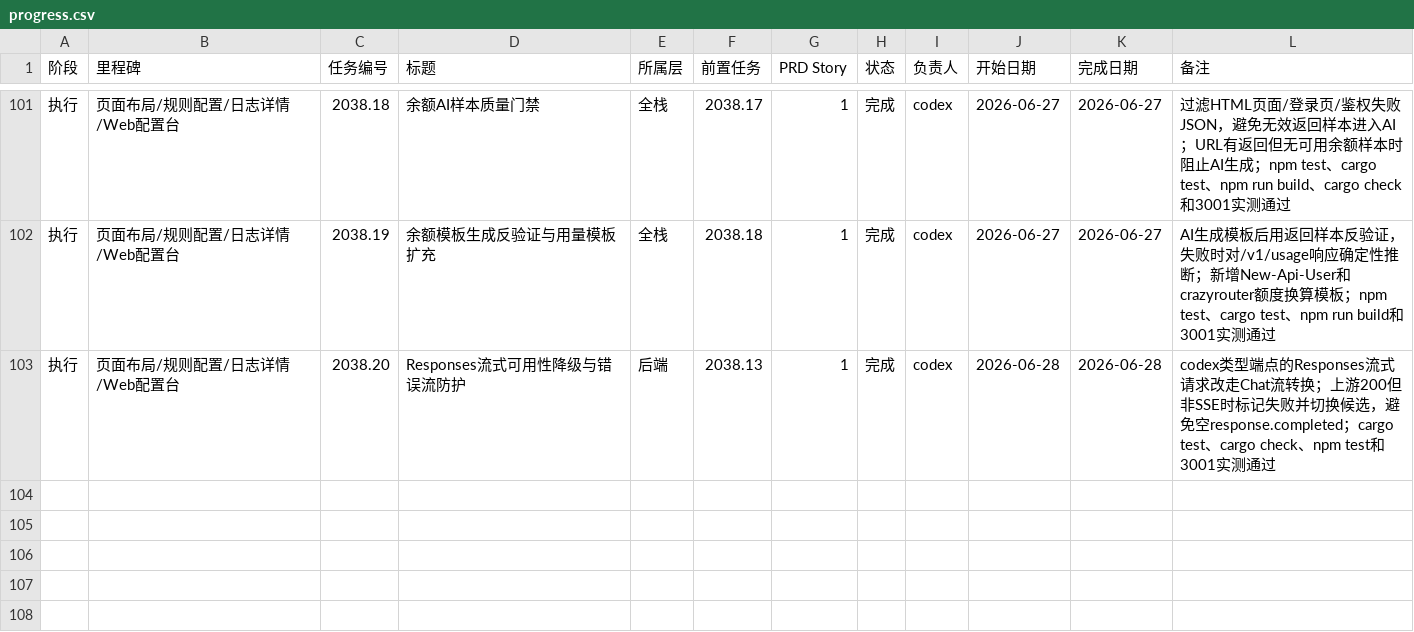
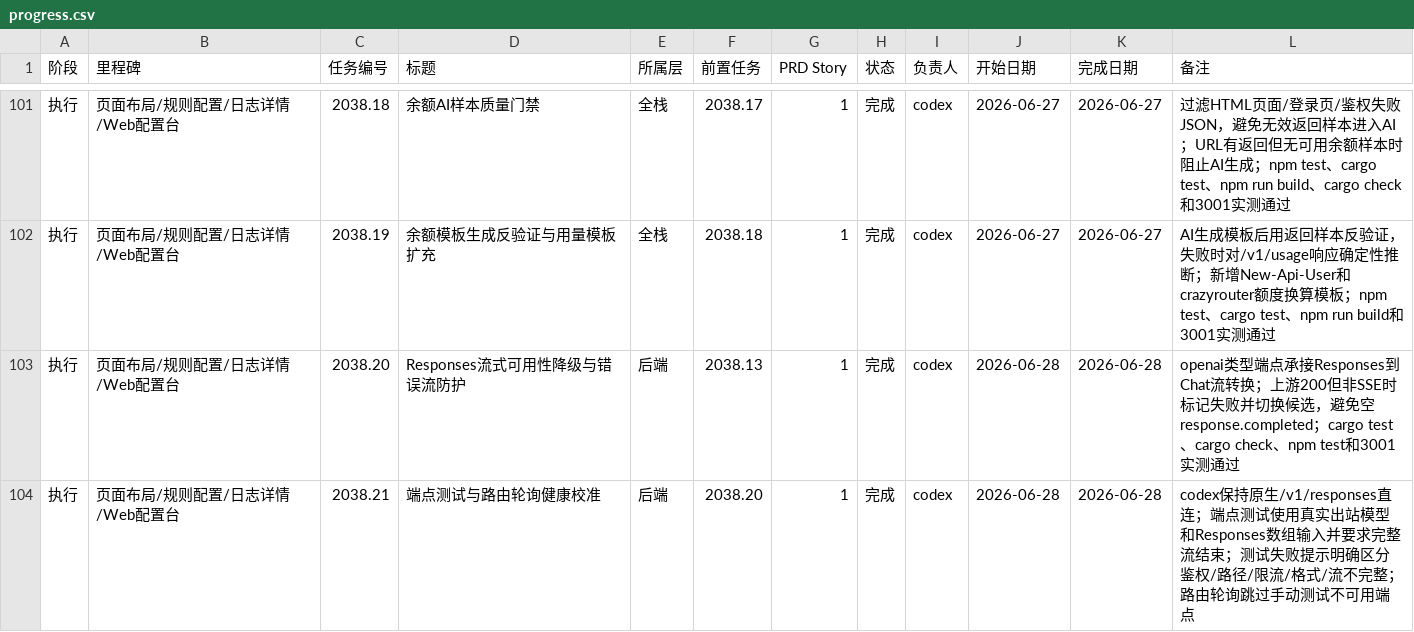
Before and after one commit to NULLBug8/ccMesh, a CSV file: docs/task-plan/progress.csv, drawn as a sheet; only a part is shown, gaps mark what is left out.

```diff
--- a/docs/task-plan/progress.csv
+++ b/docs/task-plan/progress.csv
@@ -102,2 +102,3 @@
 执行,页面布局/规则配置/日志详情/Web配置台,2038.19,余额模板生成反验证与用量模板扩充,全栈,2038.18,1,完成,codex,2026-06-27,2026-06-27,AI生成模板后用返回样本反验证，失败时对/v1/usage响应确定性推断；新增New-Api-User和crazyrouter额度换算模板；npm test、cargo test、npm run build和3001实测通过
-执行,页面布局/规则配置/日志详情/Web配置台,2038.20,Responses流式可用性降级与错误流防护,后端,2038.13,1,完成,codex,2026-06-28,2026-06-28,codex类型端点的Responses流式请求改走Chat流转换；上游200但非SSE时标记失败并切换候选，避免空response.completed；cargo test、cargo check、npm test和3001实测通过
+执行,页面布局/规则配置/日志详情/Web配置台,2038.20,Responses流式可用性降级与错误流防护,后端,2038.13,1,完成,codex,2026-06-28,2026-06-28,openai类型端点承接Responses到Chat流转换；上游200但非SSE时标记失败并切换候选，避免空response.completed；cargo test、cargo check、npm test和3001实测通过
+执行,页面布局/规则配置/日志详情/Web配置台,2038.21,端点测试与路由轮询健康校准,后端,2038.20,1,完成,codex,2026-06-28,2026-06-28,codex保持原生/v1/responses直连；端点测试使用真实出站模型和Responses数组输入并要求完整流结束；测试失败提示明确区分鉴权/路径/限流/格式/流不完整；路由轮询跳过手动测试不可用端点
```
Also changed, not shown: 2 other files.
